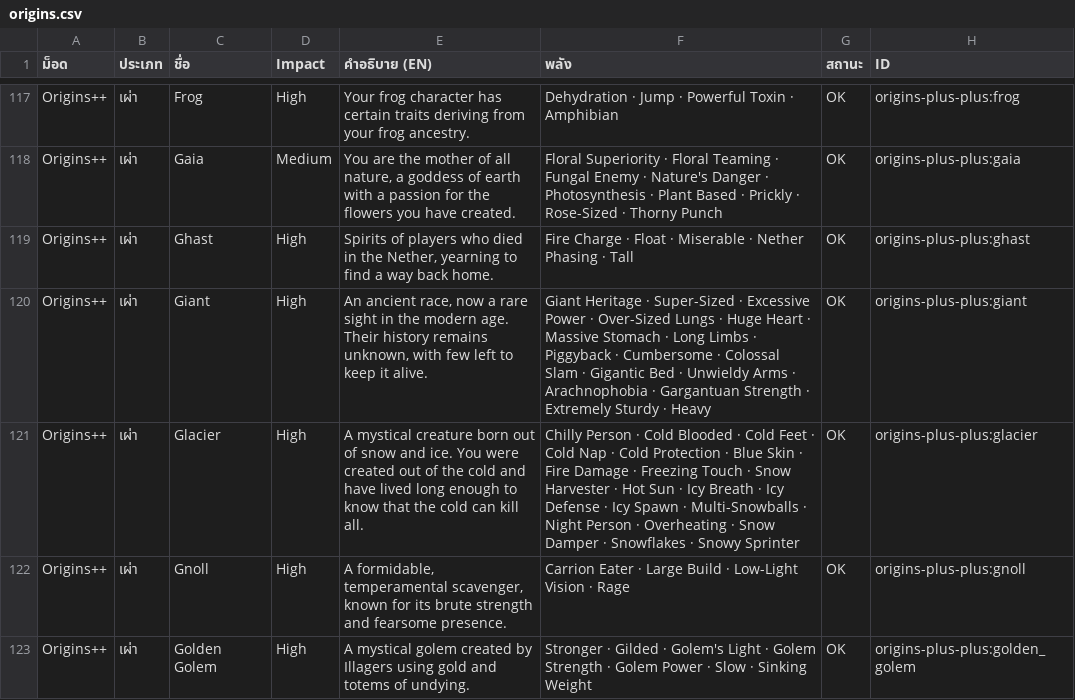
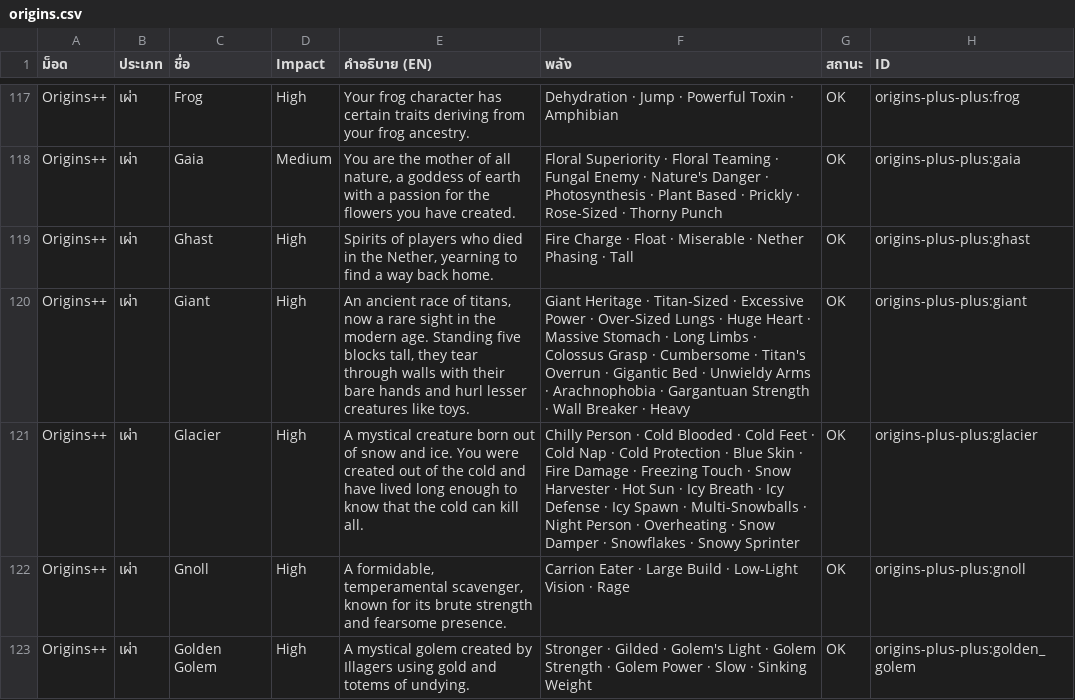
Before and after one commit to mrbeercbclaude-create/dragonfyre-quiz, a CSV file: tools/origins.csv, drawn as a sheet; only a part is shown, gaps mark what is left out.

```diff
--- a/tools/origins.csv
+++ b/tools/origins.csv
@@ -120,3 +120,3 @@ Origins++,เผ่า,Gaia,Medium,"You are the mother of all nature, a goddess
 Origins++,เผ่า,Ghast,High,"Spirits of players who died in the Nether, yearning to find a way back home.",Fire Charge · Float · Miserable · Nether Phasing · Tall,OK,origins-plus-plus:ghast
-Origins++,เผ่า,Giant,High,"An ancient race, now a rare sight in the modern age. Their history remains unknown, with few left to keep it alive.",Giant Heritage · Super-Sized · Excessive Power · Over-Sized Lungs · Huge Heart · Massive Stomach · Long Limbs · Piggyback · Cumbersome · Colossal Slam · Gigantic Bed · Unwieldy Arms · Arachnophobia · Gargantuan Strength · Extremely Sturdy · Heavy,OK,origins-plus-plus:giant
+Origins++,เผ่า,Giant,High,"An ancient race of titans, now a rare sight in the modern age. Standing five blocks tall, they tear through walls with their bare hands and hurl lesser creatures like toys.",Giant Heritage · Titan-Sized · Excessive Power · Over-Sized Lungs · Huge Heart · Massive Stomach · Long Limbs · Colossus Grasp · Cumbersome · Titan's Overrun · Gigantic Bed · Unwieldy Arms · Arachnophobia · Gargantuan Strength · Wall Breaker · Heavy,OK,origins-plus-plus:giant
 Origins++,เผ่า,Glacier,High,A mystical creature born out of snow and ice. You were created out of the cold and have lived long enough to know that the cold can kill all.,Chilly Person · Cold Blooded · Cold Feet · Cold Nap · Cold Protection · Blue Skin · Fire Damage · Freezing Touch · Snow Harvester · Hot Sun · Icy Breath · Icy Defense · Icy Spawn · Multi-Snowballs · Night Person · Overheating · Snow Damper · Snowflakes · Snowy Sprinter,OK,origins-plus-plus:glacier
```
Also changed, not shown: 6 other files.
